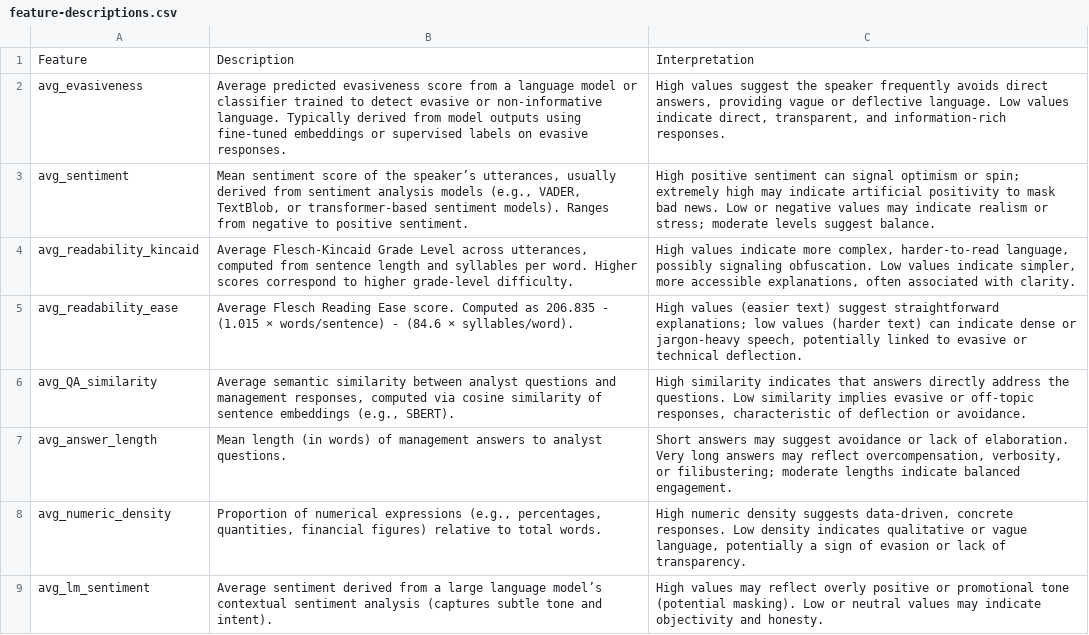
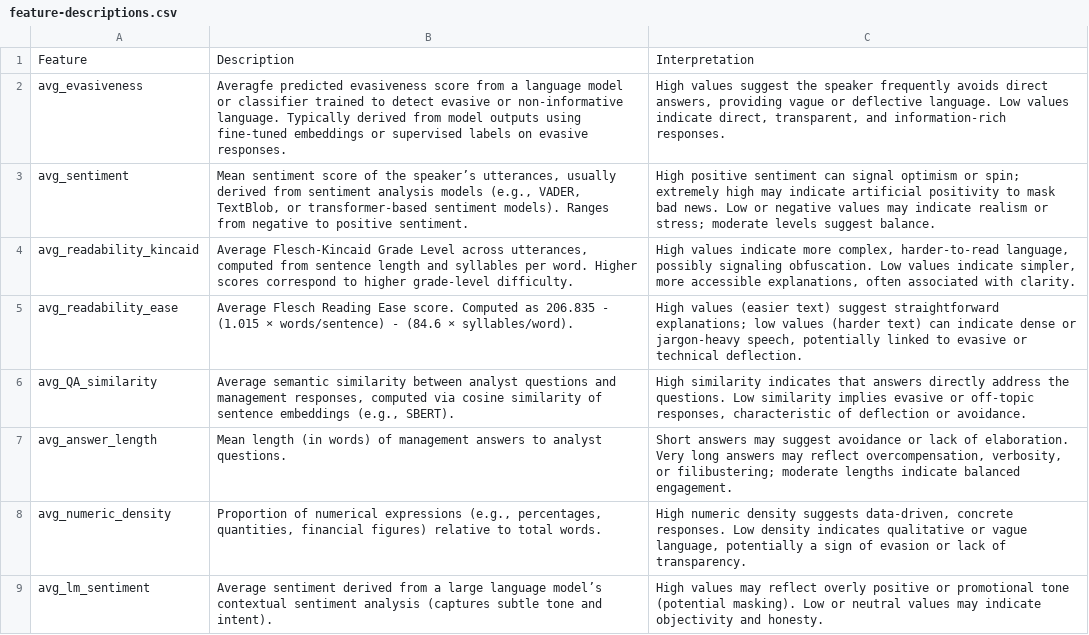
Before and after one commit to soumili-03/EarningsSignal, a CSV file: data/feature-descriptions.csv, drawn as a sheet; only a part is shown; the diff names each change by its address in the sheet, - before the commit and + after, or states it on an @@ line.

```diff
--- a/data/feature-descriptions.csv
+++ b/data/feature-descriptions.csv
-B2: Average predicted evasiveness…
+B2: Averagfe predicted evasiveness…
```
Also changed, not shown: 4 other files.
